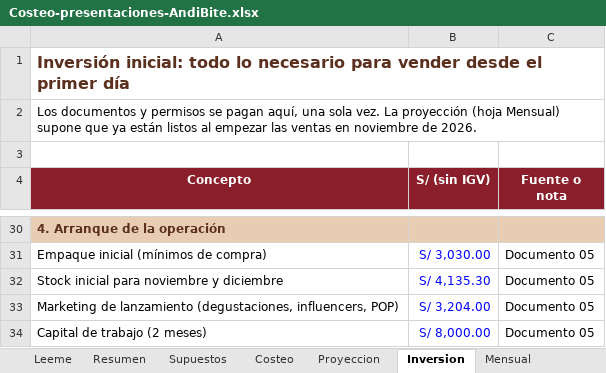
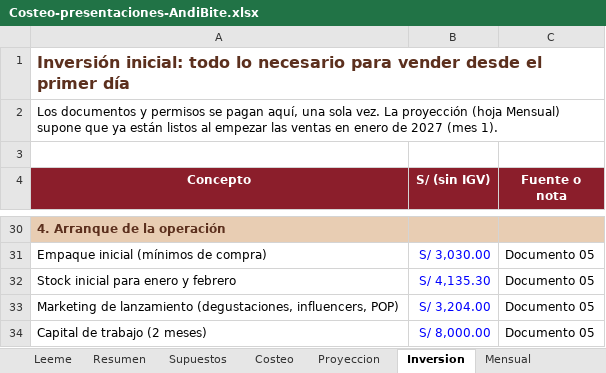
Before and after one commit to Darknow-web/Desarrollo-y-lanzamiento-de-producto-y-marca, an Excel workbook: 04-reformulacion/Costeo-presentaciones-AndiBite.xlsx, sheet Inversion, drawn as a sheet; only a part is shown, gaps mark what is left out; values as stored, in another font and other column widths than the file's, no borders; the diff names each change by its address in the sheet, - before the commit and + after, or states it on an @@ line.

```diff
--- a/04-reformulacion/Costeo-presentaciones-AndiBite.xlsx (sheet Inversion)
+++ b/04-reformulacion/Costeo-presentaciones-AndiBite.xlsx (sheet Inversion)
-A2 (Concepto): …ventas en noviembre de 2026.
+A2 (Concepto): …ventas en enero de 2027 (mes 1).
-A32 (Concepto): Stock inicial para noviembre y diciembre
+A32 (Concepto): Stock inicial para enero y febrero
```
Also changed, not shown: sheet Mensual, sheet Proyeccion, sheet Costeo, sheet Resumen, sheet Supuestos, 1 other file.
